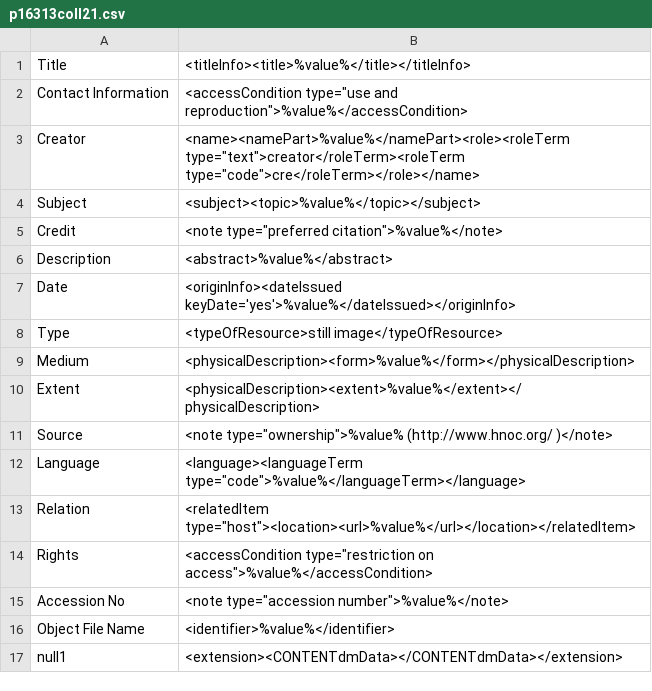
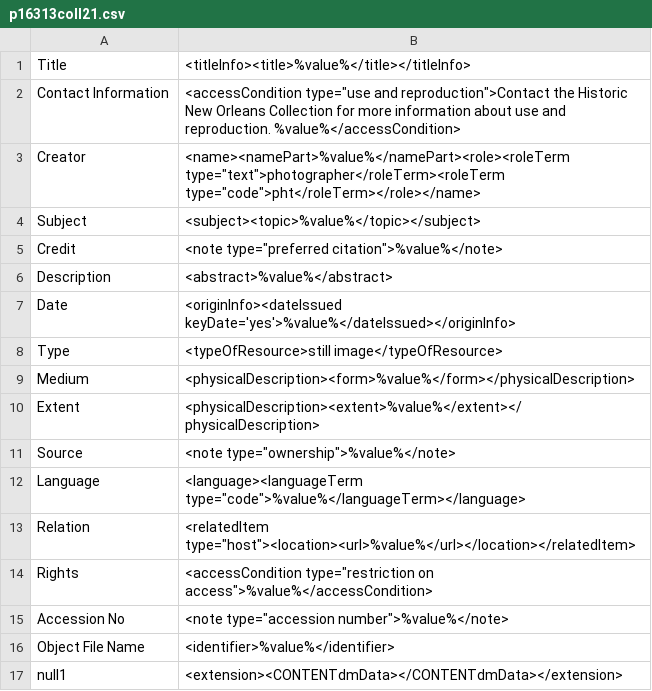
Before and after one commit to MarcusBarnes/mik, a CSV file: extras/lsu/p16313coll21.csv, drawn as a sheet.

```diff
--- a/extras/lsu/p16313coll21.csv
+++ b/extras/lsu/p16313coll21.csv
@@ -1,4 +1,4 @@
 Title,<titleInfo><title>%value%</title></titleInfo>
-Contact Information,<accessCondition type="use and reproduction">%value%</accessCondition>
-Creator,<name><namePart>%value%</namePart><role><roleTerm type="text">creator</roleTerm><roleTerm type="code">cre</roleTerm></role></name>
+Contact Information,<accessCondition type="use and reproduction">Contact the Historic New Orleans Collection for more information about use and reproduction. %value%</accessCondition>
+Creator,<name><namePart>%value%</namePart><role><roleTerm type="text">photographer</roleTerm><roleTerm type="code">pht</roleTerm></role></name>
 Subject,<subject><topic>%value%</topic></subject>
@@ -10,3 +10,3 @@ Medium,<physicalDescription><form>%value%</form></physicalDescription>
 Extent,<physicalDescription><extent>%value%</extent></physicalDescription>
-Source,<note type="ownership">%value% (http://www.hnoc.org/ )</note>
+Source,<note type="ownership">%value%</note>
 Language,<language><languageTerm type="code">%value%</languageTerm></language>
```
Also changed, not shown: 1 other file.
